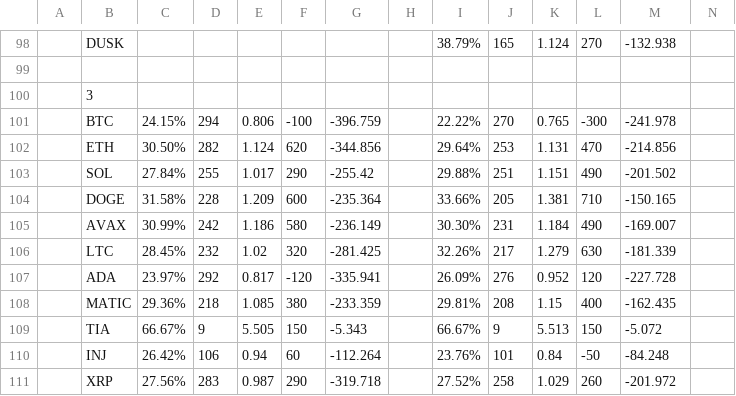
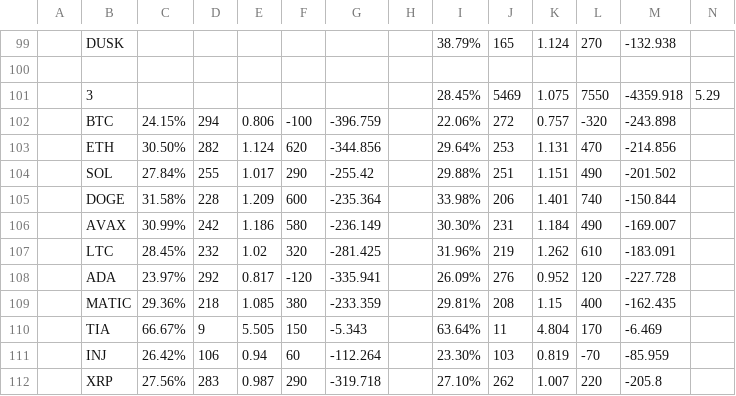
Before and after one commit to shurman/crypto-trading-bot-go, a CSV file: result.csv, drawn as a sheet; only a part is shown, gaps mark what is left out; removed rows and columns are numbered as before the commit, all else as after; the diff covers the shown part only; the diff names each change by its address in the sheet, - before the commit and + after, or states it on an @@ line.

```diff
--- a/result.csv
+++ b/result.csv
-row 100:  | 3
+row 101:  | 3 |  |  |  |  |  |  | 28.45% | 5469 | 1.075 | 7550 | -4359.918 | 5.29
-I102: 22.22%
+I102: 22.06%
-J102: 270
+J102: 272
-K102: 0.765
+K102: 0.757
-L102: -300
+L102: -320
-M102: -241.978
+M102: -243.898
-I105: 33.66%
+I105: 33.98%
-J105: 205
+J105: 206
-K105: 1.381
+K105: 1.401
-L105: 710
+L105: 740
-M105: -150.165
+M105: -150.844
-I107: 32.26%
+I107: 31.96%
-J107: 217
+J107: 219
-K107: 1.279
+K107: 1.262
-L107: 630
+L107: 610
-M107: -181.339
+M107: -183.091
-I110: 66.67%
+I110: 63.64%
-J110: 9
+J110: 11
-K110: 5.513
+K110: 4.804
-L110: 150
+L110: 170
-M110: -5.072
+M110: -6.469
-I111: 23.76%
+I111: 23.30%
-J111: 101
+J111: 103
-K111: 0.84
+K111: 0.819
-L111: -50
+L111: -70
-M111: -84.248
+M111: -85.959
-I112: 27.52%
+I112: 27.10%
-J112: 258
+J112: 262
-K112: 1.029
+K112: 1.007
-L112: 260
+L112: 220
-M112: -201.972
+M112: -205.8
```
Also changed, not shown: 9 added rows, 8 removed rows and 36 edited cells elsewhere in this file, 4 other files.
